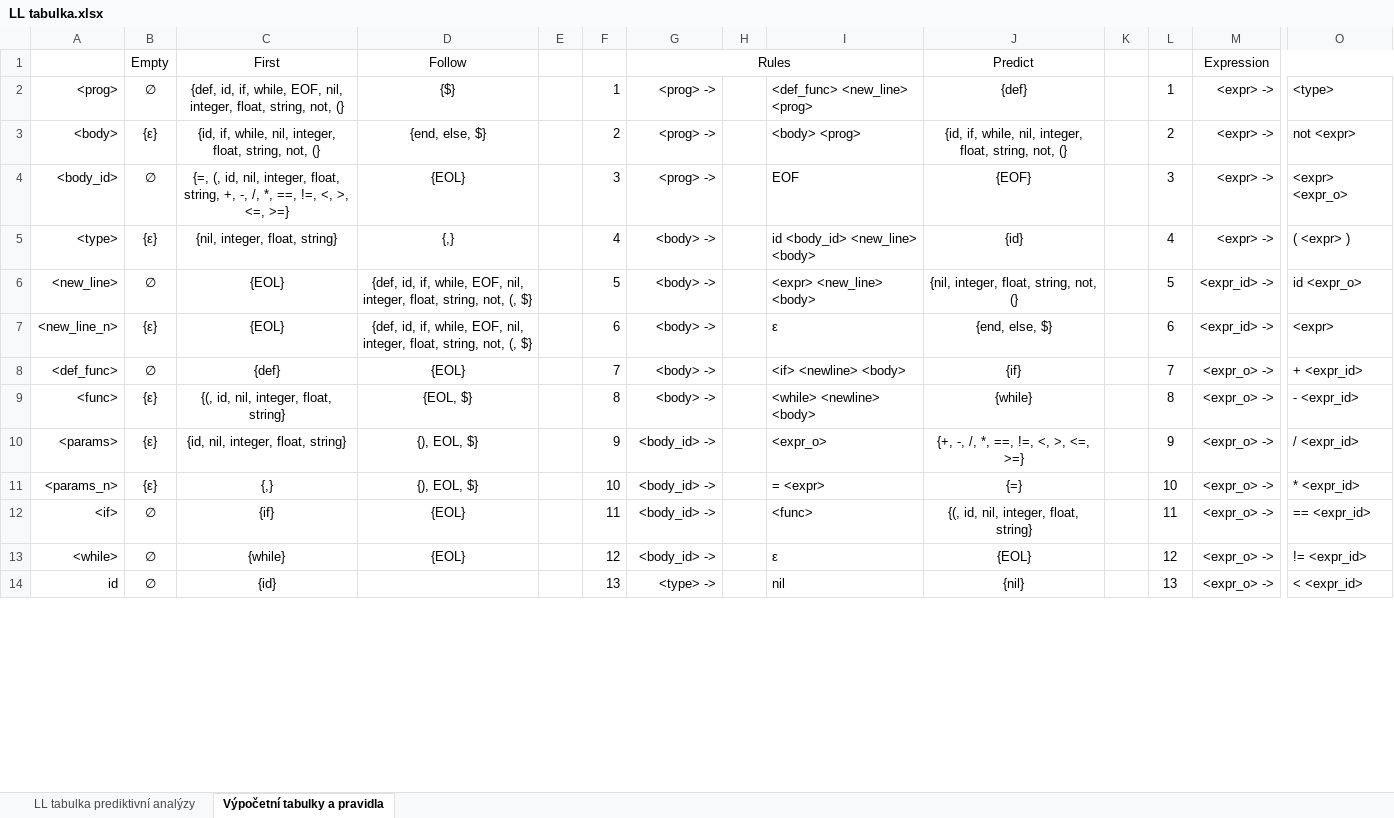
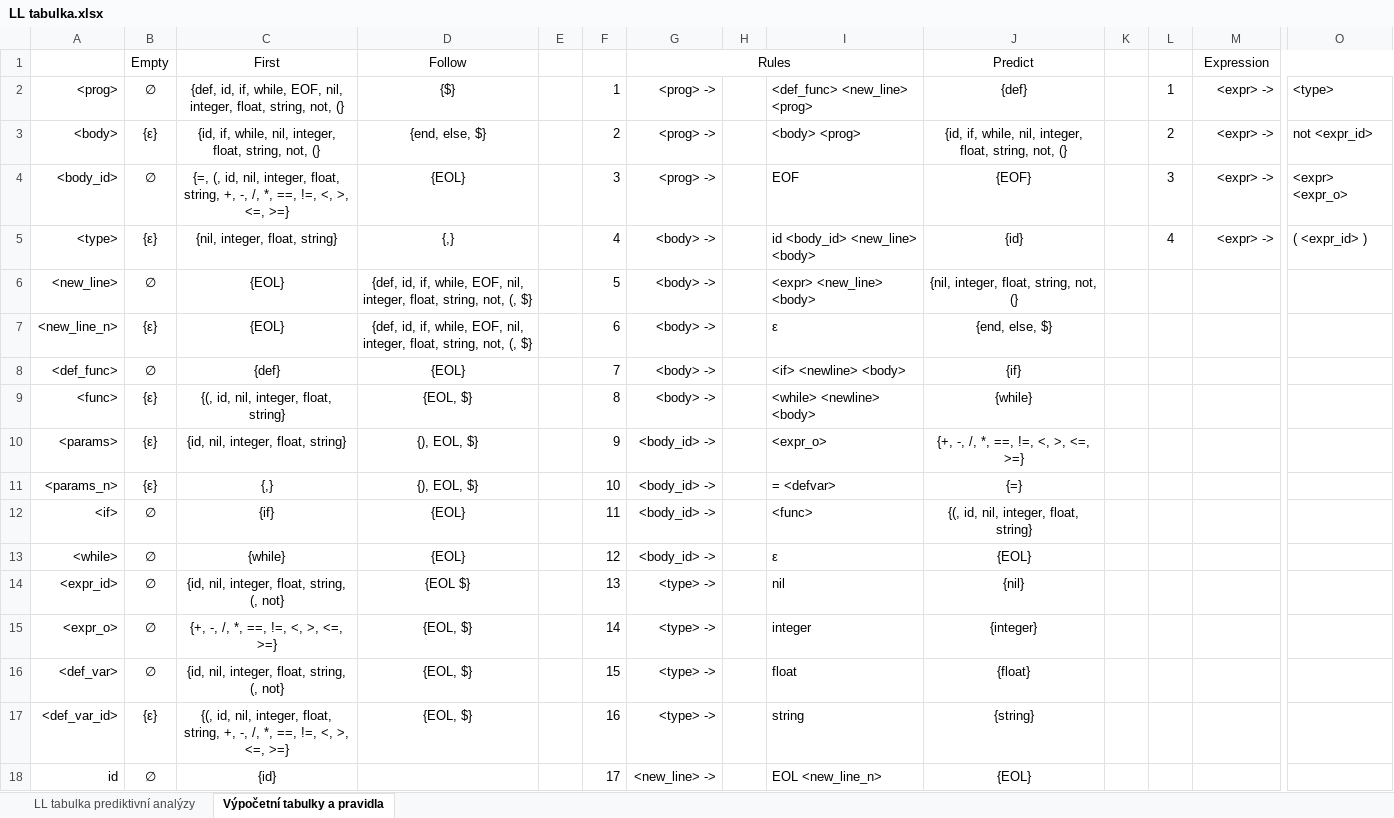
Before and after one commit to janchaloupka/IFJ-Projekt, an Excel workbook: doc/LL tabulka.xlsx, sheet Výpočetní tabulky a pravidla, drawn as a sheet; only a part is shown, gaps mark what is left out; values as stored, in another font and other column widths than the file's, no borders; addresses are those after the commit; rows hold the shown columns only; the diff covers the shown part only; the diff names each change by its address in the sheet, - before the commit and + after, or states it on an @@ line.

```diff
--- a/doc/LL tabulka.xlsx (sheet Výpočetní tabulky a pravidla)
+++ b/doc/LL tabulka.xlsx (sheet Výpočetní tabulky a pravidla)
-O3: not <expr>
+O3: not <expr_id>
-O5: ( <expr> )
+O5: ( <expr_id> )
-L6: 5
+L6: (empty)
-M6:M7 (Expression): <expr_id> ->
+M6:M7 (Expression): (empty)
-O6: id <expr_o>
+O6: (empty)
-L7: 6
+L7: (empty)
-O7: <expr>
+O7: (empty)
-L8: 7
+L8: (empty)
-M8:M13 (Expression): <expr_o> ->
+M8:M13 (Expression): (empty)
-O8: + <expr_id>
+O8: (empty)
-L9: 8
+L9: (empty)
-O9: - <expr_id>
+O9: (empty)
-L10: 9
+L10: (empty)
-O10: / <expr_id>
+O10: (empty)
-I11: = <expr>
+I11: = <defvar>
-L11: 10
+L11: (empty)
-O11: * <expr_id>
+O11: (empty)
-L12: 11
+L12: (empty)
-O12: == <expr_id>
+O12: (empty)
-L13: 12
+L13: (empty)
-O13: != <expr_id>
+O13: (empty)
+row 14: <expr_id> | ∅ | {id, nil, integer, float, string, (, not} | {EOL $} |  | 13 | <type> -> |  | nil | {nil}
+row 15: <expr_o> | ∅ | {+, -, /, *, ==, !=, <, >, <=, >=} | {EOL, $} |  | 14 | <type> -> |  | integer | {integer}
+row 16: <def_var> | ∅ | {id, nil, integer, float, string, (, not} | {EOL, $} |  | 15 | <type> -> |  | float | {float}
+row 17: <def_var_id> | {ε} | {(, id, nil, integer, float, string, +, -, /, *, ==, !=, <, >, <=, >=} | {EOL, $} |  | 16 | <type> -> |  | string | {string}
-F18: 13
+F18: 17
-G18 (Rules): <type> ->
+G18 (Rules): <new_line> ->
-I18: nil
+I18: EOL <new_line_n>
-J18 (Predict): {nil}
+J18 (Predict): {EOL}
-L18: 13
+L18: (empty)
-M18 (Expression): <expr_o> ->
+M18 (Expression): (empty)
-O18: < <expr_id>
+O18: (empty)
```
Also changed, not shown: 1 added row and 124 edited cells elsewhere in this sheet, sheet LL tabulka prediktivní analýzy, formulas that keep their value, 7 other files.
